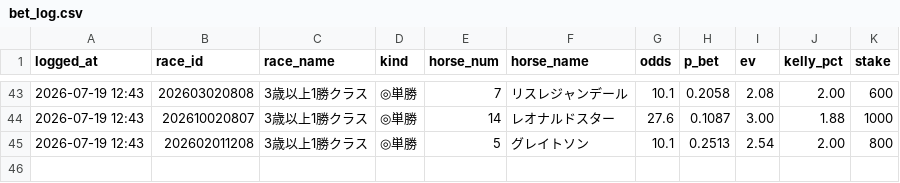
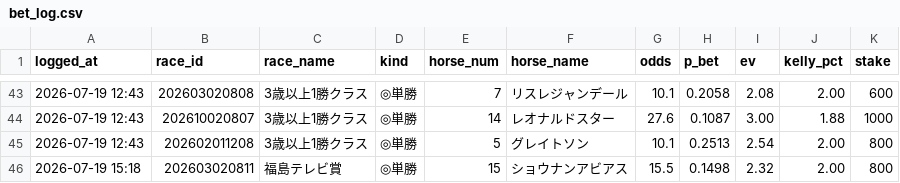
Before and after one commit to sajicosaji/keiba-prediction, a CSV file: data/bet_log.csv, drawn as a sheet; only a part is shown, gaps mark what is left out.

```diff
--- a/data/bet_log.csv
+++ b/data/bet_log.csv
@@ -45 +45,2 @@
 2026-07-19 12:43,202602011208,3歳以上1勝クラス,◎単勝,5,グレイトソン,10.1,0.2513,2.54,2.00,800
+2026-07-19 15:18,202603020811,福島テレビ賞,◎単勝,15,ショウナンアビアス,15.5,0.1498,2.32,2.00,800
```
Also changed, not shown: data/sent_log.csv.
